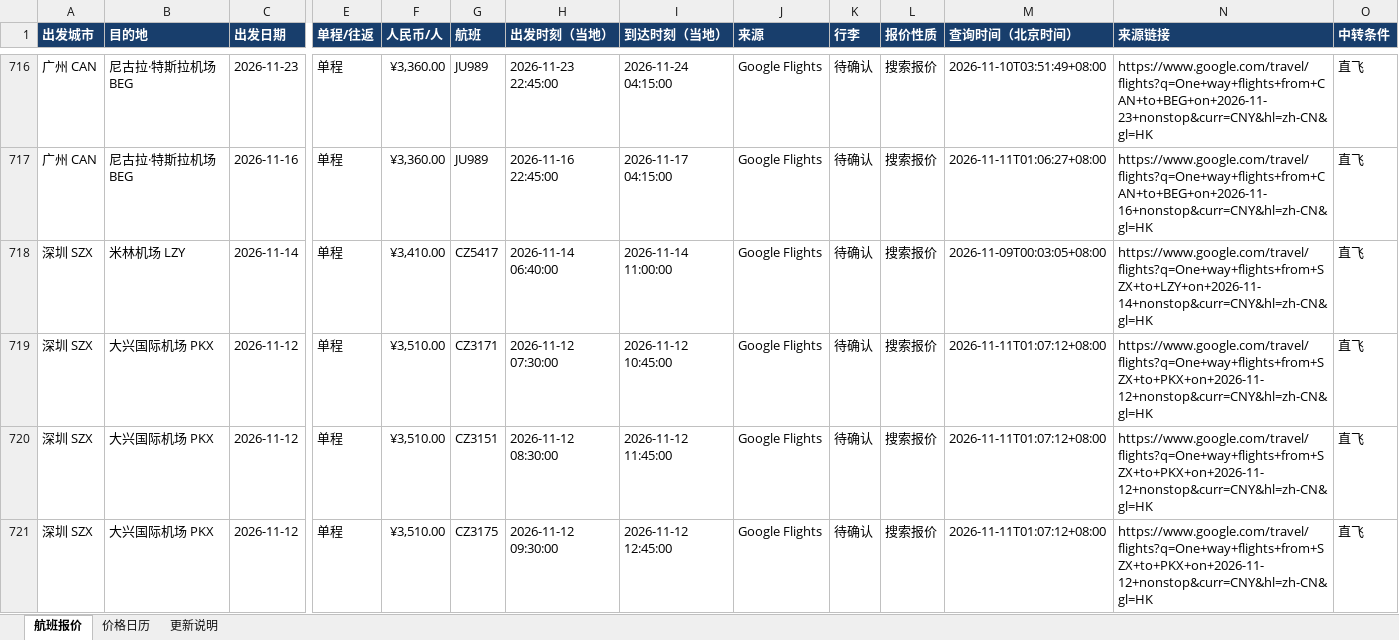
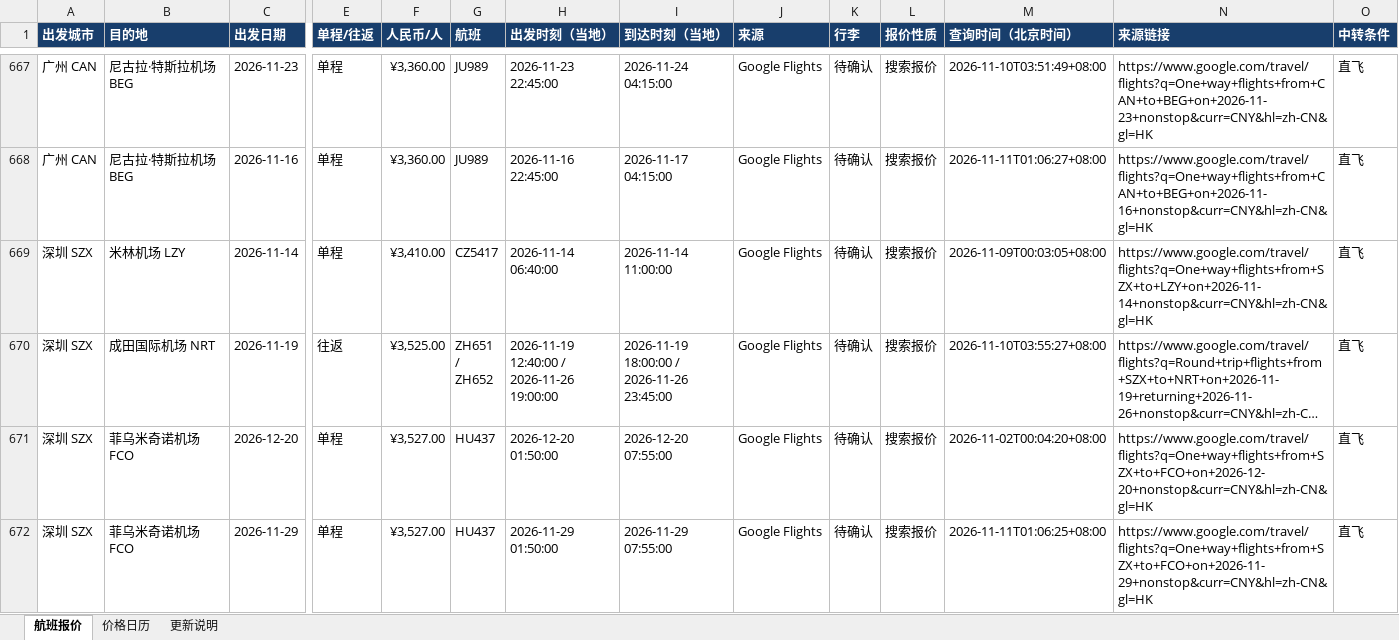
Before and after one commit to alfredzhenyu/flight-fares, an Excel workbook: flights.xlsx, sheet 航班报价, drawn as a sheet; only a part is shown, gaps mark what is left out; the shorter side is filled out with more unchanged rows; long unchanged cells end in …; values as stored, in another font and other column widths than the file's, no borders; table styles not drawn; rows hold the shown columns only; the diff covers the shown part only; the diff names each change by its address in the sheet, - before the commit and + after, or states it on an @@ line.

```diff
--- a/flights.xlsx (sheet 航班报价)
+++ b/flights.xlsx (sheet 航班报价)
-row 719: 深圳 SZX | 大兴国际机场 PKX | 2026-11-12 | 单程 | ¥3,510.00 | CZ3171 | 2026-11-12 07:30:00 | 2026-11-12 10:45:00 | Google Flights | 待确认 | 搜索报价 | 2026-11-11T01:07:12+08:00 | https://www.google.com/travel/flights?q=One+way+flights+from+SZX+to+PKX+on+2026-11-12+nonstop&curr=CNY&hl=zh-CN&gl=HK | 直飞
-row 720: 深圳 SZX | 大兴国际机场 PKX | 2026-11-12 | 单程 | ¥3,510.00 | CZ3151 | 2026-11-12 08:30:00 | 2026-11-12 11:45:00 | Google Flights | 待确认 | 搜索报价 | 2026-11-11T01:07:12+08:00 | https://www.google.com/travel/flights?q=One+way+flights+from+SZX+to+PKX+on+2026-11-12+nonstop&curr=CNY&hl=zh-CN&gl=HK | 直飞
-row 721: 深圳 SZX | 大兴国际机场 PKX | 2026-11-12 | 单程 | ¥3,510.00 | CZ3175 | 2026-11-12 09:30:00 | 2026-11-12 12:45:00 | Google Flights | 待确认 | 搜索报价 | 2026-11-11T01:07:12+08:00 | https://www.google.com/travel/flights?q=One+way+flights+from+SZX+to+PKX+on+2026-11-12+nonstop&curr=CNY&hl=zh-CN&gl=HK | 直飞
```
Also changed, not shown: 61 removed rows elsewhere in this sheet, sheet 价格日历, sheet 更新说明, 1 other file.
